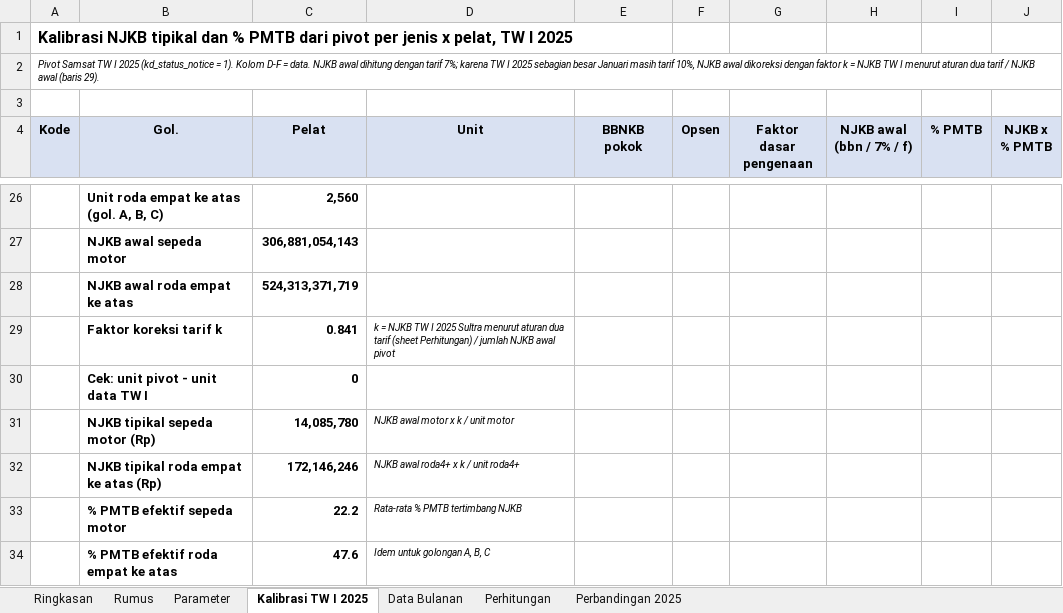
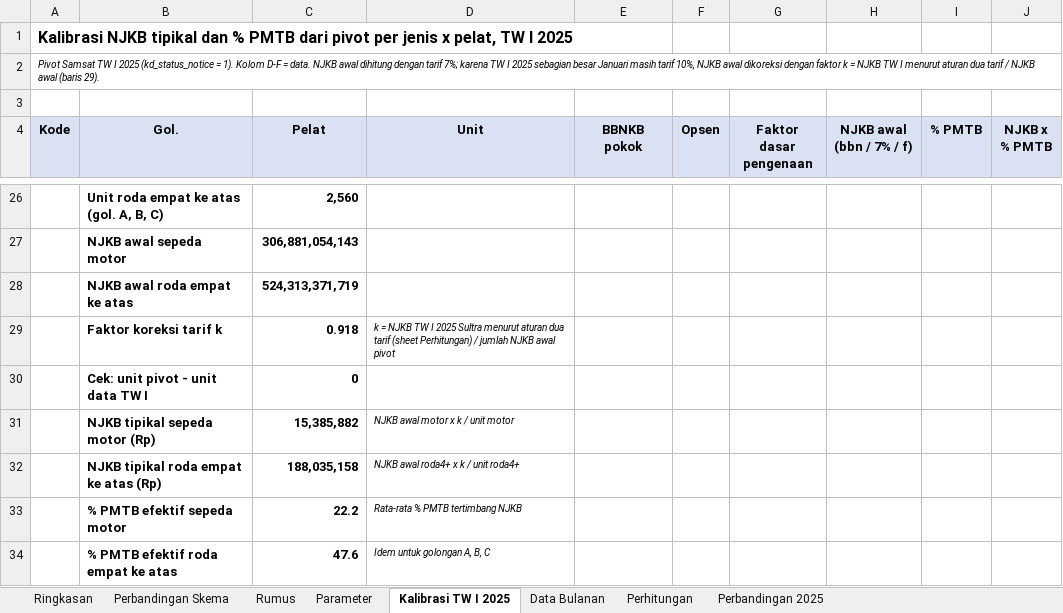
Before and after one commit to essentialstat-web/tiff-datasets, an Excel workbook: Sultra_PMTB_Kendaraan_BBNKB.xlsx, sheet Kalibrasi TW I 2025, drawn as a sheet; only a part is shown, gaps mark what is left out; values as stored, in another font and other column widths than the file's, no borders; the diff names each change by its address in the sheet, - before the commit and + after, or states it on an @@ line.

```diff
--- a/Sultra_PMTB_Kendaraan_BBNKB.xlsx (sheet Kalibrasi TW I 2025)
+++ b/Sultra_PMTB_Kendaraan_BBNKB.xlsx (sheet Kalibrasi TW I 2025)
+sheet tab: Perbandingan Skema
-C29 (Pelat): 0.841
+C29 (Pelat): 0.918
-C31 (Pelat): 14,085,780
+C31 (Pelat): 15,385,882
-C32 (Pelat): 172,146,246
+C32 (Pelat): 188,035,158
```
Also changed, not shown: sheet Perhitungan, sheet Ringkasan, sheet Perbandingan 2025, sheet Parameter, sheet Rumus, formulas that keep their value.
